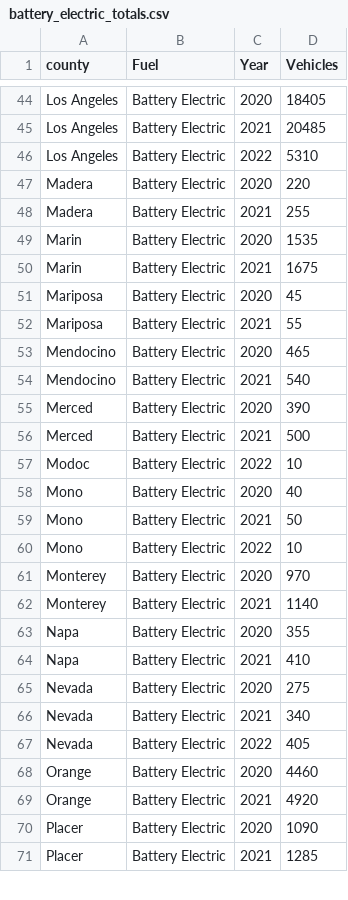
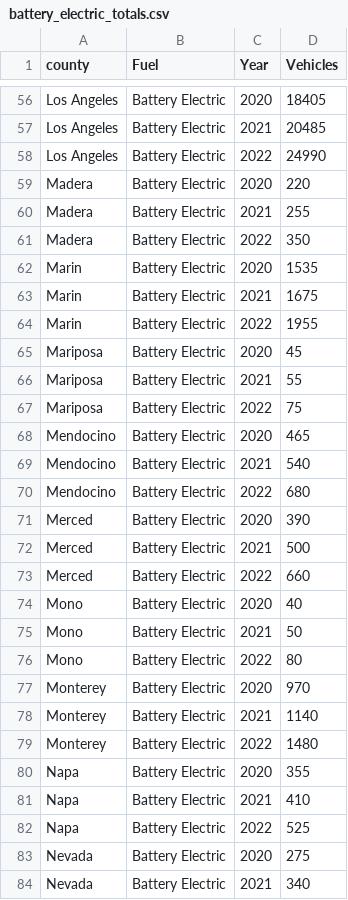
Before and after one commit to JaredWillson/group_9_project_1, a CSV file: Resources/battery_electric_totals.csv, drawn as a sheet; only a part is shown, gaps mark what is left out; the shorter side is filled out with more unchanged rows; the diff covers the shown part only.

```diff
--- a/Resources/battery_electric_totals.csv
+++ b/Resources/battery_electric_totals.csv
@@ -45,21 +57,27 @@ Los Angeles,Battery Electric,2020,18405
 Los Angeles,Battery Electric,2021,20485
-Los Angeles,Battery Electric,2022,5310
+Los Angeles,Battery Electric,2022,24990
 Madera,Battery Electric,2020,220
 Madera,Battery Electric,2021,255
+Madera,Battery Electric,2022,350
 Marin,Battery Electric,2020,1535
 Marin,Battery Electric,2021,1675
+Marin,Battery Electric,2022,1955
 Mariposa,Battery Electric,2020,45
 Mariposa,Battery Electric,2021,55
+Mariposa,Battery Electric,2022,75
 Mendocino,Battery Electric,2020,465
 Mendocino,Battery Electric,2021,540
+Mendocino,Battery Electric,2022,680
 Merced,Battery Electric,2020,390
 Merced,Battery Electric,2021,500
-Modoc,Battery Electric,2022,10
+Merced,Battery Electric,2022,660
 Mono,Battery Electric,2020,40
 Mono,Battery Electric,2021,50
-Mono,Battery Electric,2022,10
+Mono,Battery Electric,2022,80
 Monterey,Battery Electric,2020,970
 Monterey,Battery Electric,2021,1140
+Monterey,Battery Electric,2022,1480
 Napa,Battery Electric,2020,355
 Napa,Battery Electric,2021,410
+Napa,Battery Electric,2022,525
 Nevada,Battery Electric,2020,275
```
Also changed, not shown: 32 added rows, 1 removed row and 9 edited cells elsewhere in this file, 24 other files.
